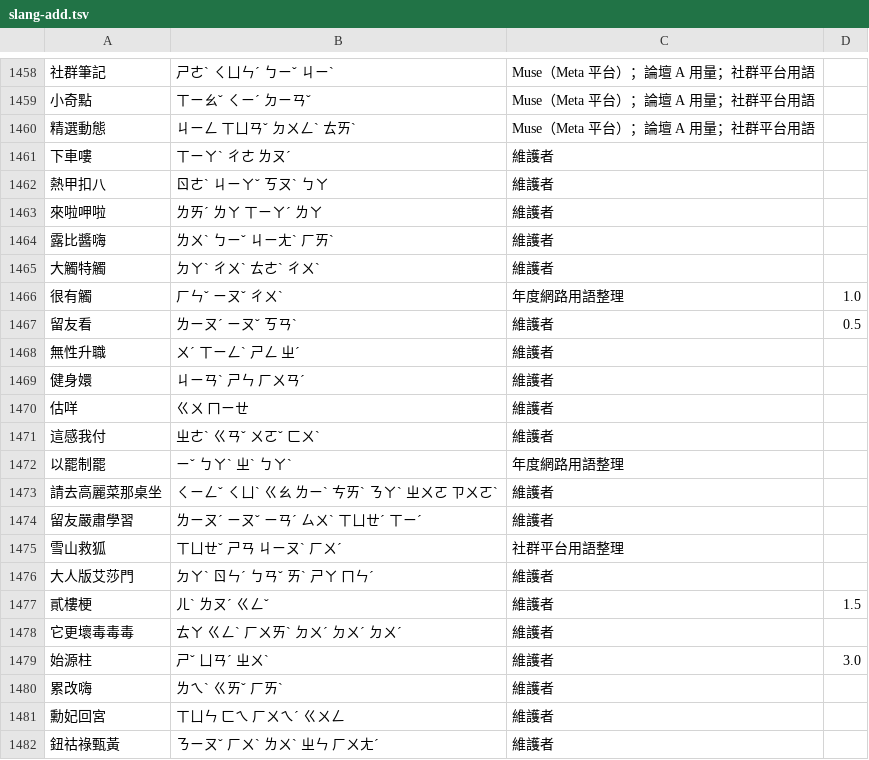
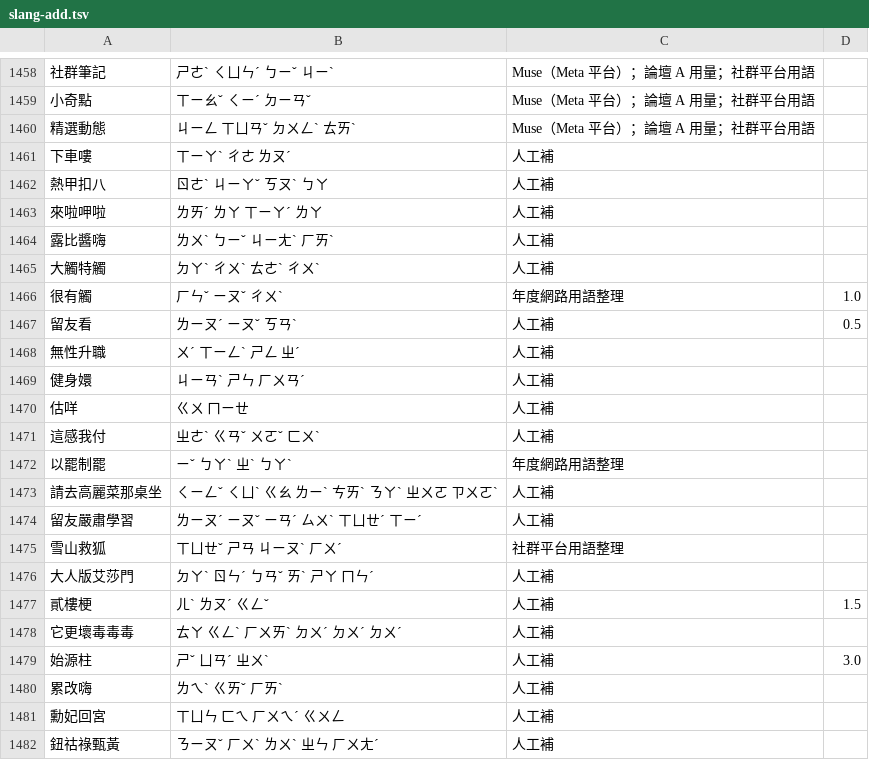
Before and after one commit to Nanako0129/shanjie, a TSV file: data/lexicon/slang-add.tsv, drawn as a sheet; only a part is shown, gaps mark what is left out.

```diff
--- a/data/lexicon/slang-add.tsv
+++ b/data/lexicon/slang-add.tsv
@@ -1460,23 +1460,23 @@
 精選動態	ㄐㄧㄥ ㄒㄩㄢˇ ㄉㄨㄥˋ ㄊㄞˋ	Muse（Meta 平台）；論壇 A 用量；社群平台用語
-下車嘍	ㄒㄧㄚˋ ㄔㄜ ㄌㄡˊ	維護者
-熱甲扣八	ㄖㄜˋ ㄐㄧㄚˇ ㄎㄡˋ ㄅㄚ	維護者
-來啦呷啦	ㄌㄞˊ ㄌㄚ ㄒㄧㄚˊ ㄌㄚ	維護者
-露比醬嗨	ㄌㄨˋ ㄅㄧˇ ㄐㄧㄤˋ ㄏㄞˋ	維護者
-大觸特觸	ㄉㄚˋ ㄔㄨˋ ㄊㄜˋ ㄔㄨˋ	維護者
+下車嘍	ㄒㄧㄚˋ ㄔㄜ ㄌㄡˊ	人工補
+熱甲扣八	ㄖㄜˋ ㄐㄧㄚˇ ㄎㄡˋ ㄅㄚ	人工補
+來啦呷啦	ㄌㄞˊ ㄌㄚ ㄒㄧㄚˊ ㄌㄚ	人工補
+露比醬嗨	ㄌㄨˋ ㄅㄧˇ ㄐㄧㄤˋ ㄏㄞˋ	人工補
+大觸特觸	ㄉㄚˋ ㄔㄨˋ ㄊㄜˋ ㄔㄨˋ	人工補
 很有觸	ㄏㄣˇ ㄧㄡˇ ㄔㄨˋ	年度網路用語整理	1.0
-留友看	ㄌㄧㄡˊ ㄧㄡˇ ㄎㄢˋ	維護者	0.5
-無性升職	ㄨˊ ㄒㄧㄥˋ ㄕㄥ ㄓˊ	維護者
-健身嬛	ㄐㄧㄢˋ ㄕㄣ ㄏㄨㄢˊ	維護者
-估咩	ㄍㄨ ㄇㄧㄝ	維護者
-這感我付	ㄓㄜˋ ㄍㄢˇ ㄨㄛˇ ㄈㄨˋ	維護者
+留友看	ㄌㄧㄡˊ ㄧㄡˇ ㄎㄢˋ	人工補	0.5
+無性升職	ㄨˊ ㄒㄧㄥˋ ㄕㄥ ㄓˊ	人工補
+健身嬛	ㄐㄧㄢˋ ㄕㄣ ㄏㄨㄢˊ	人工補
+估咩	ㄍㄨ ㄇㄧㄝ	人工補
+這感我付	ㄓㄜˋ ㄍㄢˇ ㄨㄛˇ ㄈㄨˋ	人工補
 以罷制罷	ㄧˇ ㄅㄚˋ ㄓˋ ㄅㄚˋ	年度網路用語整理
-請去高麗菜那桌坐	ㄑㄧㄥˇ ㄑㄩˋ ㄍㄠ ㄌㄧˋ ㄘㄞˋ ㄋㄚˋ ㄓㄨㄛ ㄗㄨㄛˋ	維護者
-留友嚴肅學習	ㄌㄧㄡˊ ㄧㄡˇ ㄧㄢˊ ㄙㄨˋ ㄒㄩㄝˊ ㄒㄧˊ	維護者
+請去高麗菜那桌坐	ㄑㄧㄥˇ ㄑㄩˋ ㄍㄠ ㄌㄧˋ ㄘㄞˋ ㄋㄚˋ ㄓㄨㄛ ㄗㄨㄛˋ	人工補
+留友嚴肅學習	ㄌㄧㄡˊ ㄧㄡˇ ㄧㄢˊ ㄙㄨˋ ㄒㄩㄝˊ ㄒㄧˊ	人工補
 雪山救狐	ㄒㄩㄝˇ ㄕㄢ ㄐㄧㄡˋ ㄏㄨˊ	社群平台用語整理
-大人版艾莎門	ㄉㄚˋ ㄖㄣˊ ㄅㄢˇ ㄞˋ ㄕㄚ ㄇㄣˊ	維護者
-貳樓梗	ㄦˋ ㄌㄡˊ ㄍㄥˇ	維護者	1.5
-它更壞毒毒毒	ㄊㄚ ㄍㄥˋ ㄏㄨㄞˋ ㄉㄨˊ ㄉㄨˊ ㄉㄨˊ	維護者
-始源柱	ㄕˇ ㄩㄢˊ ㄓㄨˋ	維護者	3.0
-累改嗨	ㄌㄟˋ ㄍㄞˇ ㄏㄞˋ	維護者
-勳妃回宮	ㄒㄩㄣ ㄈㄟ ㄏㄨㄟˊ ㄍㄨㄥ	維護者
-鈕祜祿甄黃	ㄋㄧㄡˇ ㄏㄨˋ ㄌㄨˋ ㄓㄣ ㄏㄨㄤˊ	維護者
+大人版艾莎門	ㄉㄚˋ ㄖㄣˊ ㄅㄢˇ ㄞˋ ㄕㄚ ㄇㄣˊ	人工補
+貳樓梗	ㄦˋ ㄌㄡˊ ㄍㄥˇ	人工補	1.5
+它更壞毒毒毒	ㄊㄚ ㄍㄥˋ ㄏㄨㄞˋ ㄉㄨˊ ㄉㄨˊ ㄉㄨˊ	人工補
+始源柱	ㄕˇ ㄩㄢˊ ㄓㄨˋ	人工補	3.0
+累改嗨	ㄌㄟˋ ㄍㄞˇ ㄏㄞˋ	人工補
+勳妃回宮	ㄒㄩㄣ ㄈㄟ ㄏㄨㄟˊ ㄍㄨㄥ	人工補
+鈕祜祿甄黃	ㄋㄧㄡˇ ㄏㄨˋ ㄌㄨˋ ㄓㄣ ㄏㄨㄤˊ	人工補
```
Also changed, not shown: data/lexicon/names-creators.tsv, data/lexicon/names-sources.tsv, 5 other files.
